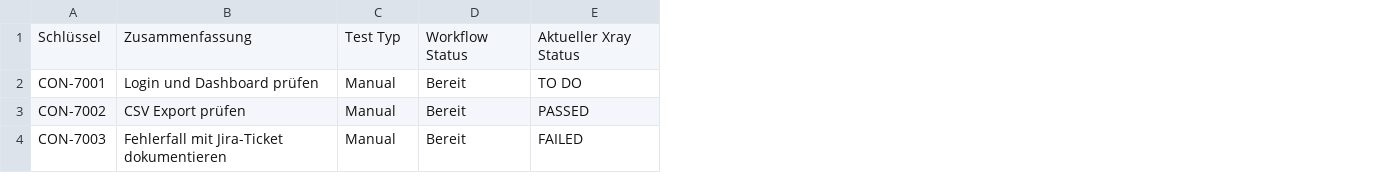
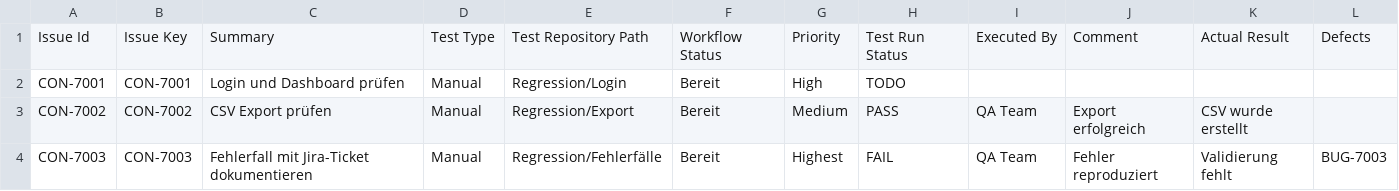
Before and after one commit to valtere-qa/mini-xray-releasedesk, a CSV file: examples/xray-testfaelle-einfach.csv, drawn as a sheet; removed rows and columns are numbered as before the commit, all else as after; the diff names each change by its address in the sheet, - before the commit and + after, or states it on an @@ line.

Commit message:
Add bidirectional Xray CSV compatibility

```diff
--- a/examples/xray-testfaelle-einfach.csv
+++ b/examples/xray-testfaelle-einfach.csv
+column B, rows 2-4: CON-7001 | CON-7002 | CON-7003
+column E, rows 2-4: Regression/Login | Regression/Export | Regression/Fehlerfälle
-column E, rows 2-4: TO DO | PASSED | FAILED
+column G, rows 2-4: High | Medium | Highest
+column H, rows 2-4: TODO | PASS | FAIL
+column I, rows 3-4: QA Team | QA Team
+column J, rows 3-4: Export erfolgreich | Fehler reproduziert
+column K, rows 3-4: CSV wurde erstellt | Validierung fehlt
+column L, row 4: BUG-7003
-row 1: Schlüssel | Zusammenfassung | Test Typ | Workflow Status | Aktueller Xray Status
+row 1: Issue Id | Issue Key | Summary | Test Type | Test Repository Path | Workflow Status | Priority | Test Run Status | Executed By | Comment | Actual Result | Defects
```
Also changed, not shown: examples/xray-testfaelle-mit-schritten.csv, 6 other files.
